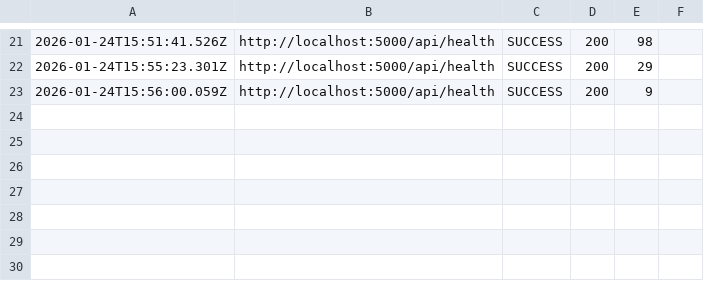
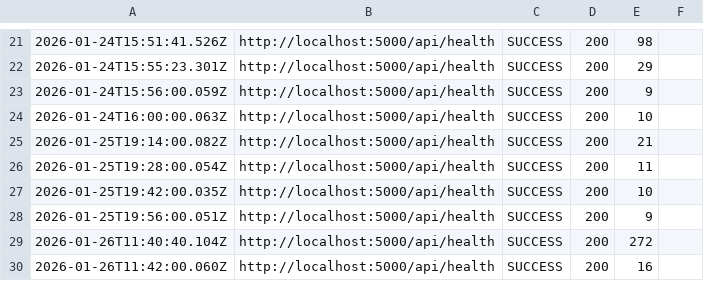
Before and after one commit to e-xxxxl/QS-Backend, a CSV file: keepalive-logs.csv, drawn as a sheet; only a part is shown, gaps mark what is left out.

Commit message:
feat: Added additional health check log entries for improved monitoring

```diff
--- a/keepalive-logs.csv
+++ b/keepalive-logs.csv
@@ -23 +23,8 @@
 2026-01-24T15:56:00.059Z,http://localhost:5000/api/health,SUCCESS,200,9,
+2026-01-24T16:00:00.063Z,http://localhost:5000/api/health,SUCCESS,200,10,
+2026-01-25T19:14:00.082Z,http://localhost:5000/api/health,SUCCESS,200,21,
+2026-01-25T19:28:00.054Z,http://localhost:5000/api/health,SUCCESS,200,11,
+2026-01-25T19:42:00.035Z,http://localhost:5000/api/health,SUCCESS,200,10,
+2026-01-25T19:56:00.051Z,http://localhost:5000/api/health,SUCCESS,200,9,
+2026-01-26T11:40:40.104Z,http://localhost:5000/api/health,SUCCESS,200,272,
+2026-01-26T11:42:00.060Z,http://localhost:5000/api/health,SUCCESS,200,16,
```
